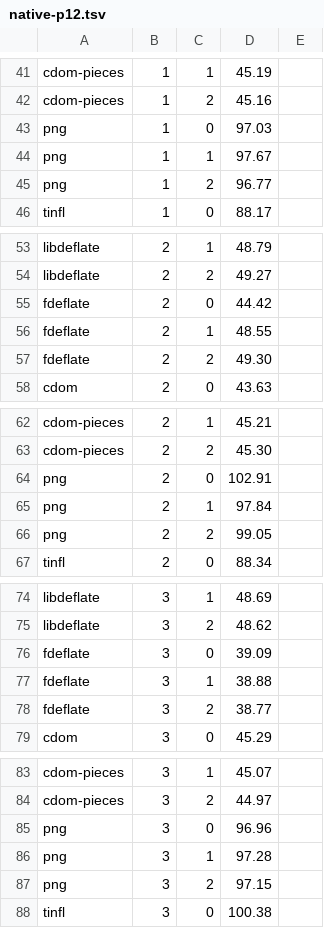
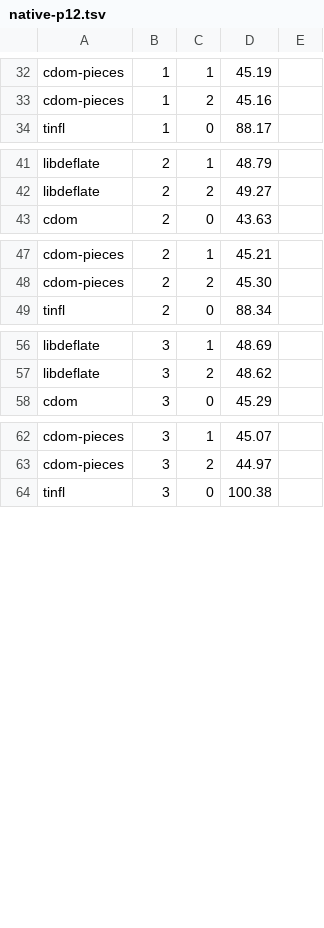
Before and after one commit to alexsave/cdom, a TSV file: bench/image/inflate/results/native-p12.tsv, drawn as a sheet; only a part is shown, gaps mark what is left out; the diff covers the shown part only.

Commit message:
bench: the fdeflate arm (a Rust harness never in this repository) and its numbers removed, F2 and G1 on libdeflate; old.sh builds main's tip by default

```diff
--- a/bench/image/inflate/results/native-p12.tsv
+++ b/bench/image/inflate/results/native-p12.tsv
@@ -42,5 +33,2 @@ cdom-pieces	1	1	45.19
 cdom-pieces	1	2	45.16
-png	1	0	97.03
-png	1	1	97.67
-png	1	2	96.77
 tinfl	1	0	88.17
@@ -54,5 +42,2 @@ libdeflate	2	1	48.79
 libdeflate	2	2	49.27
-fdeflate	2	0	44.42
-fdeflate	2	1	48.55
-fdeflate	2	2	49.30
 cdom	2	0	43.63
@@ -63,5 +48,2 @@ cdom-pieces	2	1	45.21
 cdom-pieces	2	2	45.30
-png	2	0	102.91
-png	2	1	97.84
-png	2	2	99.05
 tinfl	2	0	88.34
@@ -75,5 +57,2 @@ libdeflate	3	1	48.69
 libdeflate	3	2	48.62
-fdeflate	3	0	39.09
-fdeflate	3	1	38.88
-fdeflate	3	2	38.77
 cdom	3	0	45.29
@@ -84,5 +63,2 @@ cdom-pieces	3	1	45.07
 cdom-pieces	3	2	44.97
-png	3	0	96.96
-png	3	1	97.28
-png	3	2	97.15
 tinfl	3	0	100.38
```
Also changed, not shown: 29 removed rows elsewhere in this file, 3 other files.
